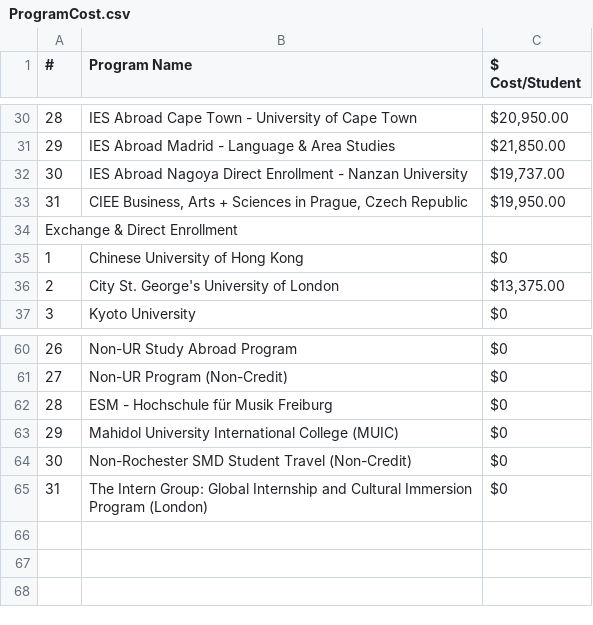
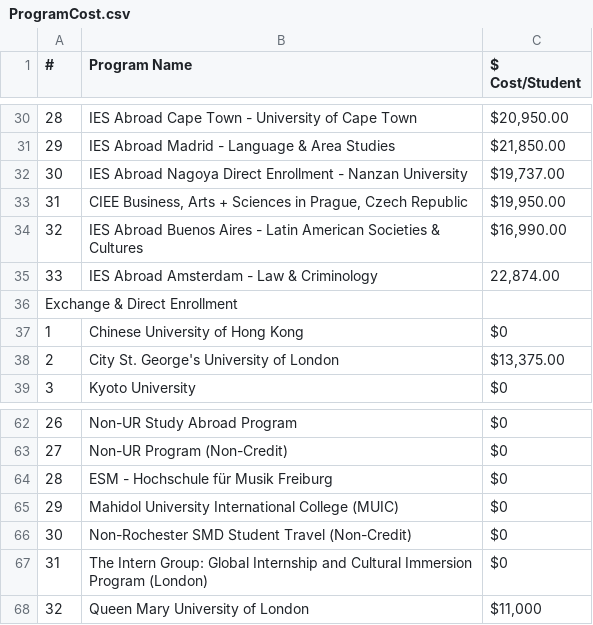
Before and after one commit to shanalishah/study-abroad-budget-dashboard, a CSV file: data/ProgramCost.csv, drawn as a sheet; only a part is shown, gaps mark what is left out; the diff names each change by its address in the sheet, - before the commit and + after, or states it on an @@ line.

Commit message:
Update ProgramCost.csv

```diff
--- a/data/ProgramCost.csv
+++ b/data/ProgramCost.csv
+row 34: 32 | IES Abroad Buenos Aires - Latin American Societies & Cultures | $16,990.00
+row 35: 33 | IES Abroad Amsterdam - Law & Criminology | 22,874.00
+row 68: 32 | Queen Mary University of London | $11,000
```
